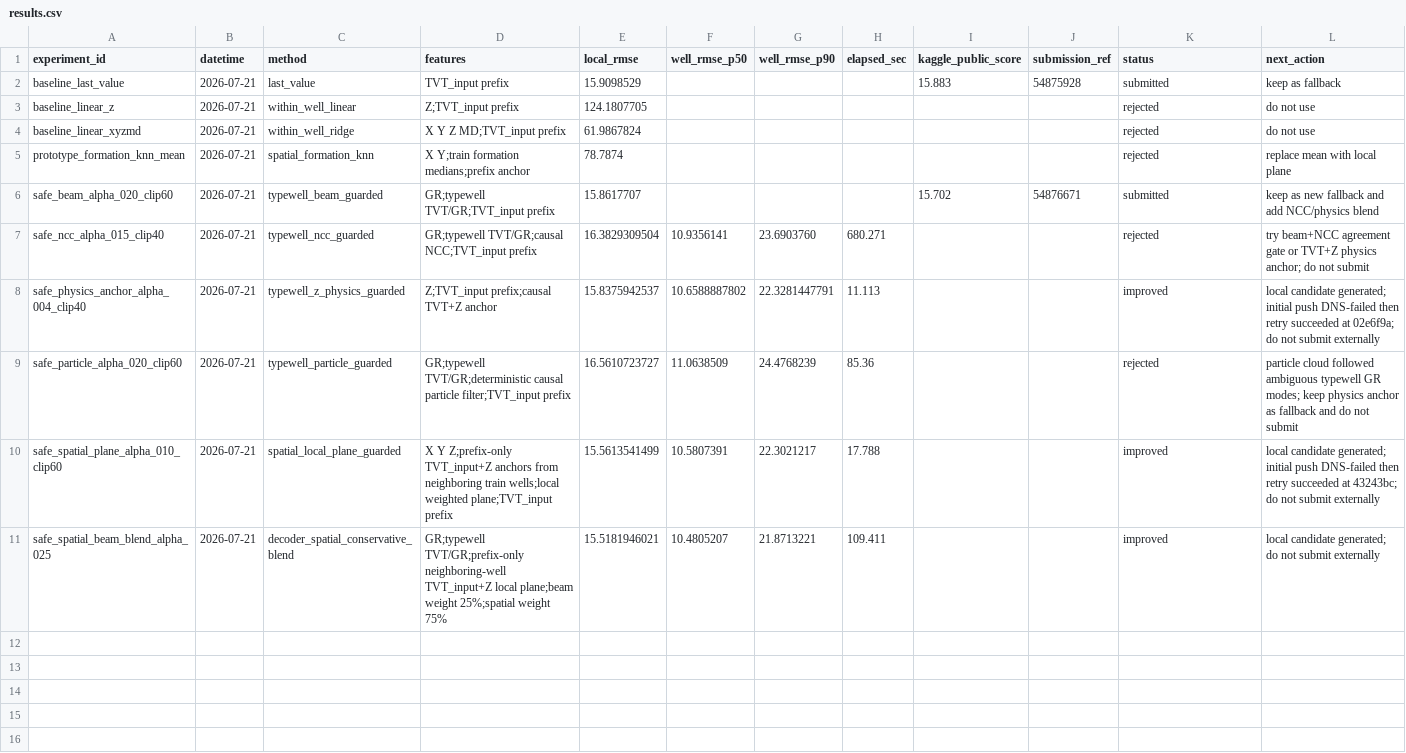
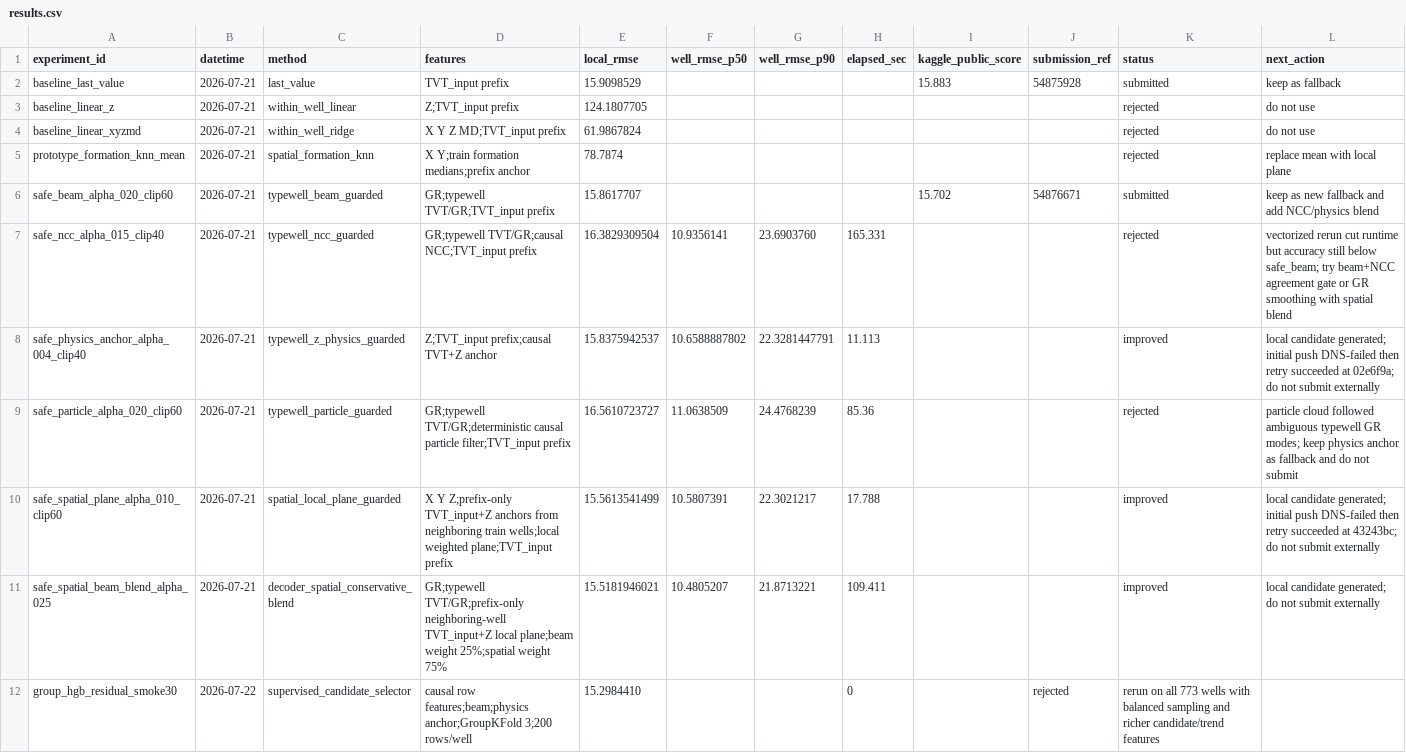
Before and after one commit to zakiyamaaaaa/Kaggle, a CSV file: rogii-wellbore-geology-prediction/experiments/results.csv, drawn as a sheet.

Commit message:
rogii: investigate supervised candidate selection

```diff
--- a/rogii-wellbore-geology-prediction/experiments/results.csv
+++ b/rogii-wellbore-geology-prediction/experiments/results.csv
@@ -6,3 +6,3 @@ prototype_formation_knn_mean,2026-07-21,spatial_formation_knn,X Y;train formatio
 safe_beam_alpha_020_clip60,2026-07-21,typewell_beam_guarded,GR;typewell TVT/GR;TVT_input prefix,15.8617707,,,,15.702,54876671,submitted,keep as new fallback and add NCC/physics blend
-safe_ncc_alpha_015_clip40,2026-07-21,typewell_ncc_guarded,GR;typewell TVT/GR;causal NCC;TVT_input prefix,16.3829309504,10.9356141,23.6903760,680.271,,,rejected,try beam+NCC agreement gate or TVT+Z physics anchor; do not submit
+safe_ncc_alpha_015_clip40,2026-07-21,typewell_ncc_guarded,GR;typewell TVT/GR;causal NCC;TVT_input prefix,16.3829309504,10.9356141,23.6903760,165.331,,,rejected,vectorized rerun cut runtime but accuracy still below safe_beam; try beam+NCC agreement gate or GR smoothing with spatial blend
 safe_physics_anchor_alpha_004_clip40,2026-07-21,typewell_z_physics_guarded,Z;TVT_input prefix;causal TVT+Z anchor,15.8375942537,10.6588887802,22.3281447791,11.113,,,improved,local candidate generated; initial push DNS-failed then retry succeeded at 02e6f9a; do not submit externally
@@ -11 +11,2 @@ safe_spatial_plane_alpha_010_clip60,2026-07-21,spatial_local_plane_guarded,X Y Z
 safe_spatial_beam_blend_alpha_025,2026-07-21,decoder_spatial_conservative_blend,GR;typewell TVT/GR;prefix-only neighboring-well TVT_input+Z local plane;beam weight 25%;spatial weight 75%,15.5181946021,10.4805207,21.8713221,109.411,,,improved,local candidate generated; do not submit externally
+group_hgb_residual_smoke30,2026-07-22,supervised_candidate_selector,causal row features;beam;physics anchor;GroupKFold 3;200 rows/well,15.2984410,,,0,,rejected,rerun on all 773 wells with balanced sampling and richer candidate/trend features
```
Also changed, not shown: 2 other files.
